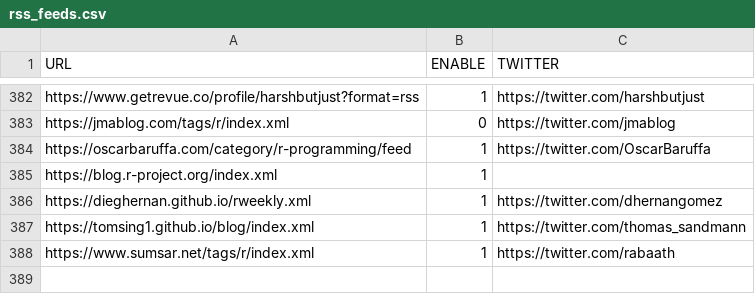
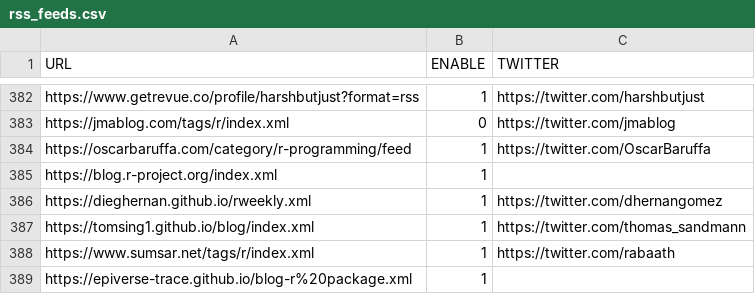
Before and after one commit to rweekly/rweekly.org, a CSV file: rss_feeds.csv, drawn as a sheet; only a part is shown, gaps mark what is left out.

Commit message:
Add Epiverse-TRACE blog RSS
RSS feed specific for posts tagged "R package"

```diff
--- a/rss_feeds.csv
+++ b/rss_feeds.csv
@@ -388 +388,2 @@
 "https://www.sumsar.net/tags/r/index.xml", 1, "https://twitter.com/rabaath"
+"https://epiverse-trace.github.io/blog-r%20package.xml",1,""
```
